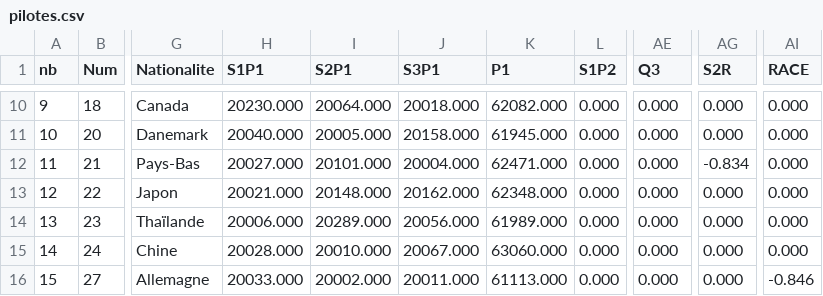
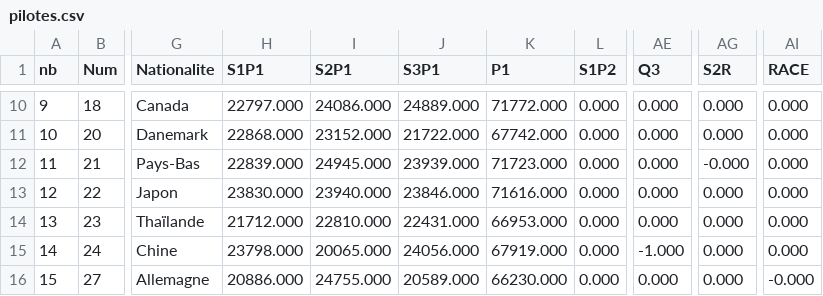
Before and after one commit to IchikyOtsu/Merced-os, a CSV file: Programme/data/pilotes.csv, drawn as a sheet; only a part is shown, gaps mark what is left out; the diff covers the shown part only; the diff names each change by its address in the sheet, - before the commit and + after, or states it on an @@ line.

```diff
--- a/Programme/data/pilotes.csv
+++ b/Programme/data/pilotes.csv
-H10 (S1P1): 20230.000
+H10 (S1P1): 22797.000
-I10 (S2P1): 20064.000
+I10 (S2P1): 24086.000
-J10 (S3P1): 20018.000
+J10 (S3P1): 24889.000
-K10 (P1): 62082.000
+K10 (P1): 71772.000
-H11 (S1P1): 20040.000
+H11 (S1P1): 22868.000
-I11 (S2P1): 20005.000
+I11 (S2P1): 23152.000
-J11 (S3P1): 20158.000
+J11 (S3P1): 21722.000
-K11 (P1): 61945.000
+K11 (P1): 67742.000
-H12 (S1P1): 20027.000
+H12 (S1P1): 22839.000
-I12 (S2P1): 20101.000
+I12 (S2P1): 24945.000
-J12 (S3P1): 20004.000
+J12 (S3P1): 23939.000
-K12 (P1): 62471.000
+K12 (P1): 71723.000
-AG12 (S2R): -0.834
+AG12 (S2R): -0.000
-H13 (S1P1): 20021.000
+H13 (S1P1): 23830.000
-I13 (S2P1): 20148.000
+I13 (S2P1): 23940.000
-J13 (S3P1): 20162.000
+J13 (S3P1): 23846.000
-K13 (P1): 62348.000
+K13 (P1): 71616.000
-H14 (S1P1): 20006.000
+H14 (S1P1): 21712.000
-I14 (S2P1): 20289.000
+I14 (S2P1): 22810.000
-J14 (S3P1): 20056.000
+J14 (S3P1): 22431.000
-K14 (P1): 61989.000
+K14 (P1): 66953.000
-H15 (S1P1): 20028.000
+H15 (S1P1): 23798.000
-I15 (S2P1): 20010.000
+I15 (S2P1): 20065.000
-J15 (S3P1): 20067.000
+J15 (S3P1): 24056.000
-K15 (P1): 63060.000
+K15 (P1): 67919.000
-AE15 (Q3): 0.000
+AE15 (Q3): -1.000
-H16 (S1P1): 20033.000
+H16 (S1P1): 20886.000
-I16 (S2P1): 20002.000
+I16 (S2P1): 24755.000
-J16 (S3P1): 20011.000
+J16 (S3P1): 20589.000
-K16 (P1): 61113.000
+K16 (P1): 66230.000
-AI16 (RACE): -0.846
+AI16 (RACE): -0.000
```
Also changed, not shown: 76 edited cells elsewhere in this file, 4 other files.
